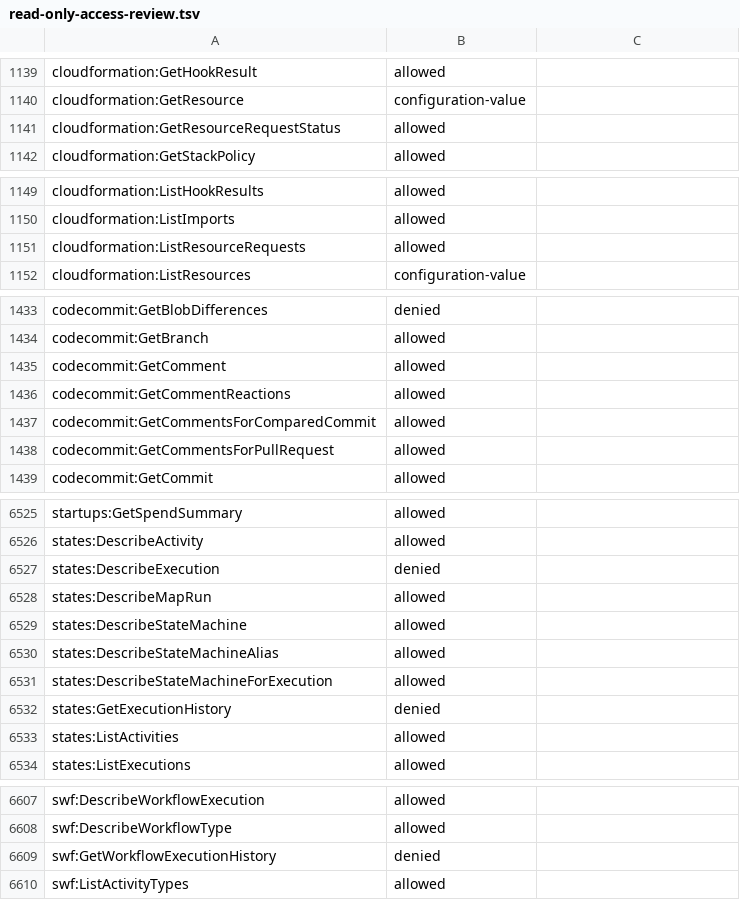
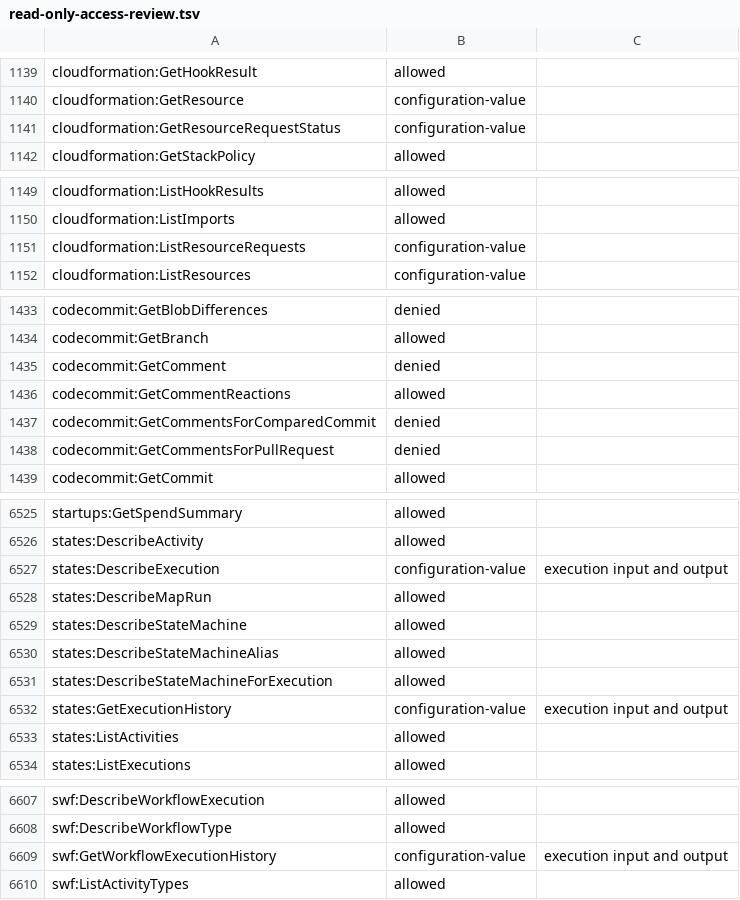
Before and after one commit to BetterStackHQ/aws, a TSV file: cloudformation/ai-sre/read-only-access-review.tsv, drawn as a sheet; only a part is shown, gaps mark what is left out; the diff covers the shown part only.

Commit message:
Update the reviewed ReadOnlyAccess list: more credential and content reads denied
Deny reads that return client secrets, pending master passwords, linking
and import tokens, comment text, contact references and input thumbnails.
Mark Cloud Control request status, IoT command payloads, telemetry
pipeline configurations and Step Functions and SWF execution history as
configuration values.

```diff
--- a/cloudformation/ai-sre/read-only-access-review.tsv
+++ b/cloudformation/ai-sre/read-only-access-review.tsv
@@ -1140,3 +1140,3 @@ cloudformation:GetHookResult	allowed
 cloudformation:GetResource	configuration-value
-cloudformation:GetResourceRequestStatus	allowed
+cloudformation:GetResourceRequestStatus	configuration-value
 cloudformation:GetStackPolicy	allowed
@@ -1150,3 +1150,3 @@ cloudformation:ListHookResults	allowed
 cloudformation:ListImports	allowed
-cloudformation:ListResourceRequests	allowed
+cloudformation:ListResourceRequests	configuration-value
 cloudformation:ListResources	configuration-value
@@ -1434,6 +1434,6 @@ codecommit:GetBlobDifferences	denied
 codecommit:GetBranch	allowed
-codecommit:GetComment	allowed
+codecommit:GetComment	denied
 codecommit:GetCommentReactions	allowed
-codecommit:GetCommentsForComparedCommit	allowed
-codecommit:GetCommentsForPullRequest	allowed
+codecommit:GetCommentsForComparedCommit	denied
+codecommit:GetCommentsForPullRequest	denied
 codecommit:GetCommit	allowed
@@ -6526,3 +6526,3 @@ startups:GetSpendSummary	allowed
 states:DescribeActivity	allowed
-states:DescribeExecution	denied
+states:DescribeExecution	configuration-value	execution input and output
 states:DescribeMapRun	allowed
@@ -6531,3 +6531,3 @@ states:DescribeStateMachineAlias	allowed
 states:DescribeStateMachineForExecution	allowed
-states:GetExecutionHistory	denied
+states:GetExecutionHistory	configuration-value	execution input and output
 states:ListActivities	allowed
@@ -6608,3 +6608,3 @@ swf:DescribeWorkflowExecution	allowed
 swf:DescribeWorkflowType	allowed
-swf:GetWorkflowExecutionHistory	denied
+swf:GetWorkflowExecutionHistory	configuration-value	execution input and output
 swf:ListActivityTypes	allowed
```
Also changed, not shown: 12 edited cells elsewhere in this file.
